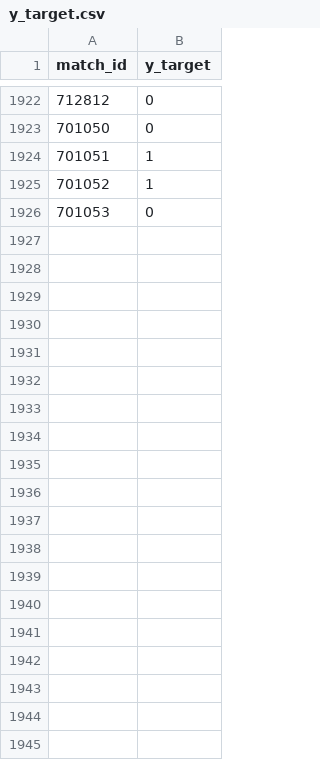
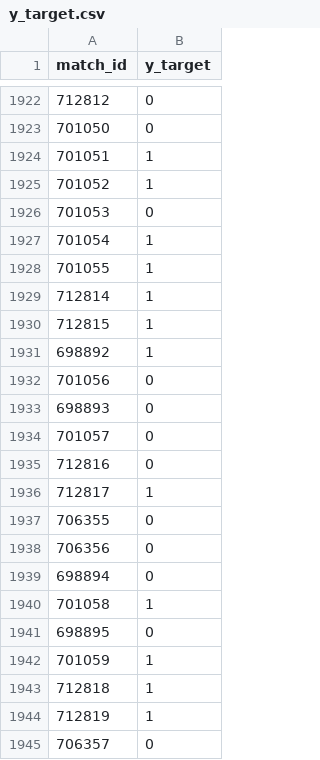
Before and after one commit to SharlEclair/vct-prediction-engine, a CSV file: data/processed/y_target.csv, drawn as a sheet; only a part is shown, gaps mark what is left out; the diff covers the shown part only; the diff names each change by its address in the sheet, - before the commit and + after, or states it on an @@ line.

```diff
--- a/data/processed/y_target.csv
+++ b/data/processed/y_target.csv
+row 1927: 701054 | 1
+row 1928: 701055 | 1
+row 1929: 712814 | 1
+row 1930: 712815 | 1
+row 1931: 698892 | 1
+row 1932: 701056 | 0
+row 1933: 698893 | 0
+row 1934: 701057 | 0
+row 1935: 712816 | 0
+row 1936: 712817 | 1
+row 1937: 706355 | 0
+row 1938: 706356 | 0
+row 1939: 698894 | 0
+row 1940: 701058 | 1
+row 1941: 698895 | 0
+row 1942: 701059 | 1
+row 1943: 712818 | 1
+row 1944: 712819 | 1
+row 1945: 706357 | 0
```
Also changed, not shown: 43 added rows and 69 moved rows elsewhere in this file, data/raw/patch_notes.csv, 35 other files.
